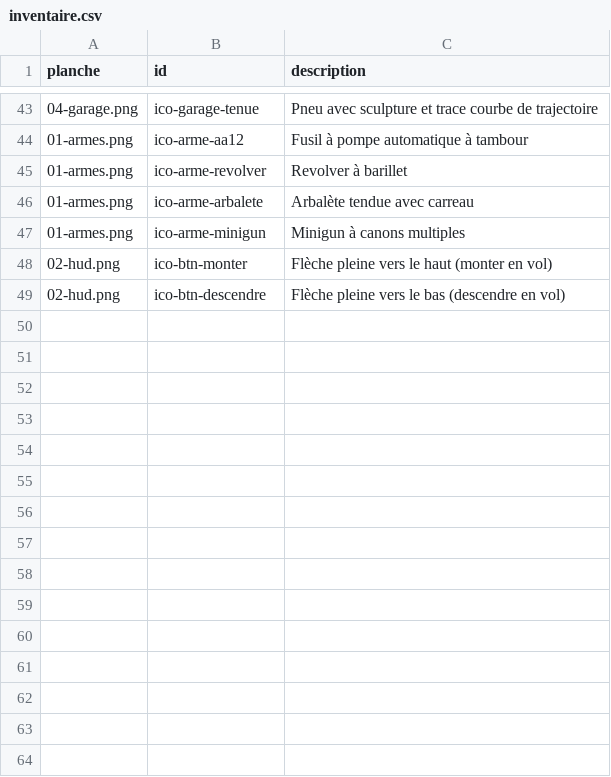
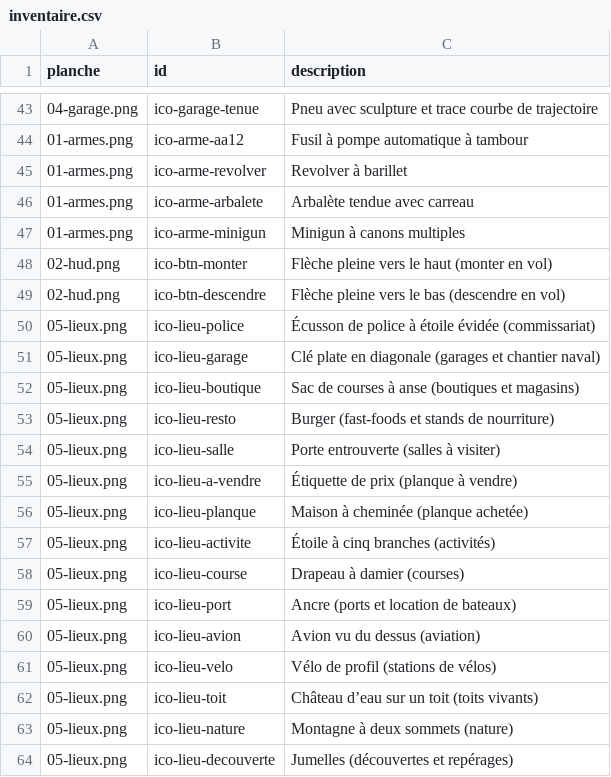
Before and after one commit to ep-consult/GTR, a CSV file: icones/inventaire.csv, drawn as a sheet; only a part is shown, gaps mark what is left out; the diff names each change by its address in the sheet, - before the commit and + after, or states it on an @@ line.

```diff
--- a/icones/inventaire.csv
+++ b/icones/inventaire.csv
+row 50: 05-lieux.png | ico-lieu-police | Écusson de police à étoile évidée (commissariat)
+row 51: 05-lieux.png | ico-lieu-garage | Clé plate en diagonale (garages et chantier naval)
+row 52: 05-lieux.png | ico-lieu-boutique | Sac de courses à anse (boutiques et magasins)
+row 53: 05-lieux.png | ico-lieu-resto | Burger (fast-foods et stands de nourriture)
+row 54: 05-lieux.png | ico-lieu-salle | Porte entrouverte (salles à visiter)
+row 55: 05-lieux.png | ico-lieu-a-vendre | Étiquette de prix (planque à vendre)
+row 56: 05-lieux.png | ico-lieu-planque | Maison à cheminée (planque achetée)
+row 57: 05-lieux.png | ico-lieu-activite | Étoile à cinq branches (activités)
+row 58: 05-lieux.png | ico-lieu-course | Drapeau à damier (courses)
+row 59: 05-lieux.png | ico-lieu-port | Ancre (ports et location de bateaux)
+row 60: 05-lieux.png | ico-lieu-avion | Avion vu du dessus (aviation)
+row 61: 05-lieux.png | ico-lieu-velo | Vélo de profil (stations de vélos)
+row 62: 05-lieux.png | ico-lieu-toit | Château d’eau sur un toit (toits vivants)
+row 63: 05-lieux.png | ico-lieu-nature | Montagne à deux sommets (nature)
+row 64: 05-lieux.png | ico-lieu-decouverte | Jumelles (découvertes et repérages)
```
Also changed, not shown: 19 other files.
